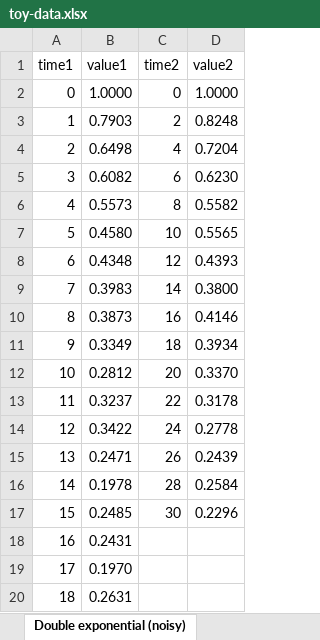
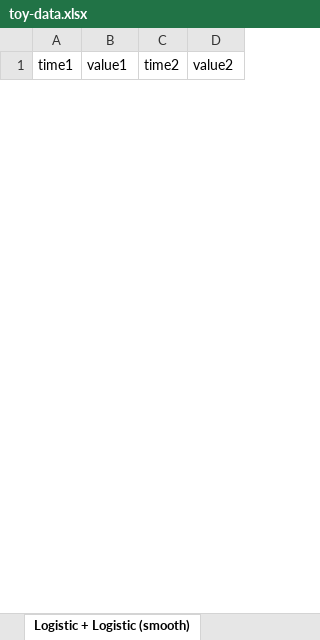
Before and after one commit to robert-m-elder/ivivc-tool, an Excel workbook: toy-data.xlsx, sheet Logistic + Logistic (smooth), drawn as a sheet; only a part is shown; values as stored, in another font and other column widths than the file's, no borders; removed rows and columns are numbered as before the commit, all else as after; the diff covers the shown part only; the diff names each change by its address in the sheet, - before the commit and + after, or states it on an @@ line.

```diff
--- a/toy-data.xlsx (sheet Logistic + Logistic (smooth))
+++ b/toy-data.xlsx (sheet Logistic + Logistic (smooth))
-sheet tab: Double exponential (noisy)
+sheet tab: Logistic + Logistic (smooth)
-row 2: 0 | 1.0000 | 0 | 1.0000
-row 3: 1 | 0.7903 | 2 | 0.8248
-row 4: 2 | 0.6498 | 4 | 0.7204
-row 5: 3 | 0.6082 | 6 | 0.6230
-row 6: 4 | 0.5573 | 8 | 0.5582
-row 7: 5 | 0.4580 | 10 | 0.5565
-row 8: 6 | 0.4348 | 12 | 0.4393
-row 9: 7 | 0.3983 | 14 | 0.3800
-row 10: 8 | 0.3873 | 16 | 0.4146
-row 11: 9 | 0.3349 | 18 | 0.3934
-row 12: 10 | 0.2812 | 20 | 0.3370
-row 13: 11 | 0.3237 | 22 | 0.3178
-row 14: 12 | 0.3422 | 24 | 0.2778
-row 15: 13 | 0.2471 | 26 | 0.2439
-row 16: 14 | 0.1978 | 28 | 0.2584
-row 17: 15 | 0.2485 | 30 | 0.2296
-row 18: 16 | 0.2431
-row 19: 17 | 0.1970
-row 20: 18 | 0.2631
```
Also changed, not shown: 41 added rows and 12 removed rows elsewhere in this sheet, sheet Stretched Exponential (noisy), sheet Double Exponential (noisy), sheet Linear + Power Decay (smooth), sheet Logistic (noisy), sheet Double Exponential (smooth), sheet Logistic (smooth), 3 more sheets, other sheet tabs, formulas that keep their value, 3 other files.
